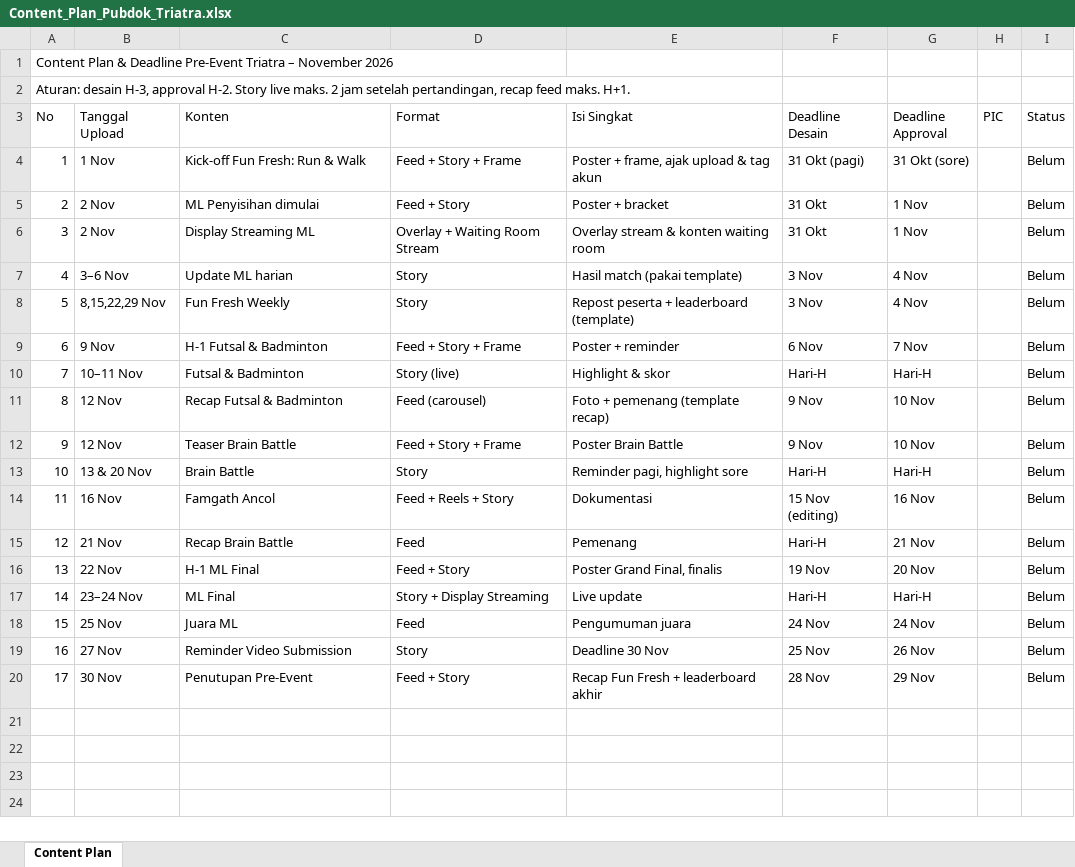
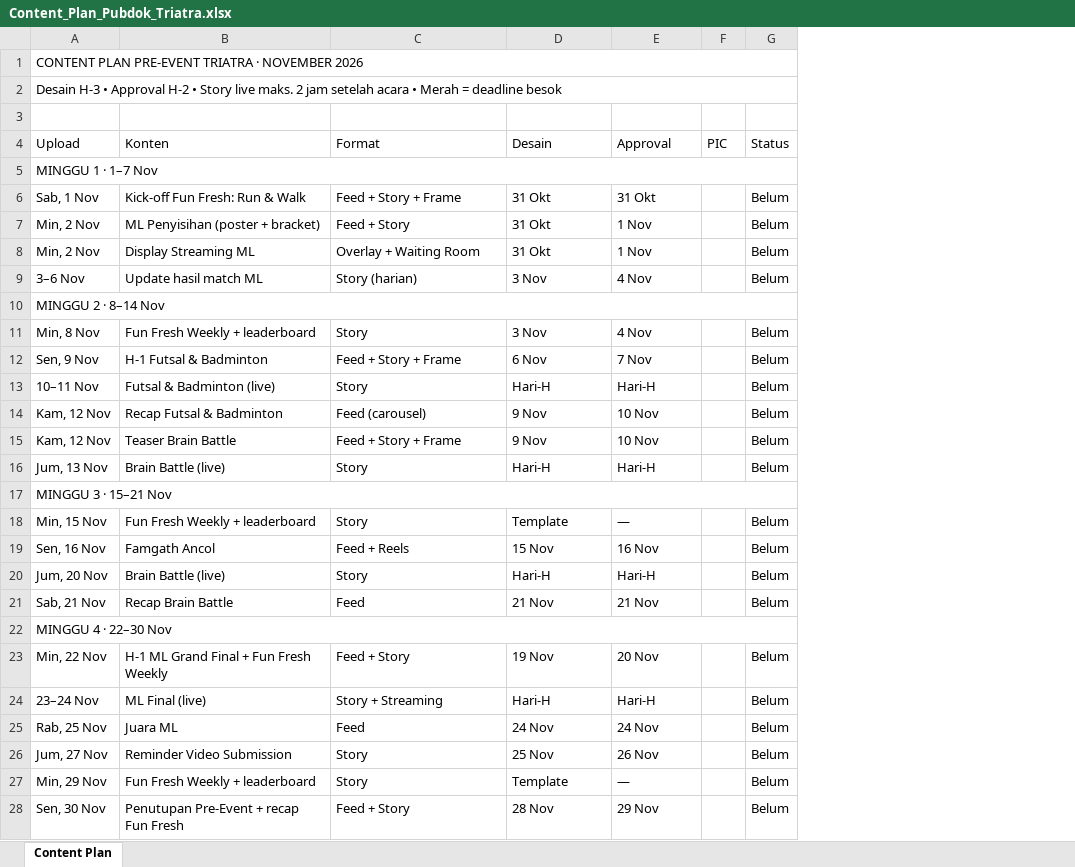
Before and after one commit to Godson7777/RANDOM, an Excel workbook: output/Content_Plan_Pubdok_Triatra.xlsx, sheet Content Plan, drawn as a sheet; values as stored, in another font and other column widths than the file's, no cell formats; removed rows and columns are numbered as before the commit, all else as after; the diff names each change by its address in the sheet, - before the commit and + after, or states it on an @@ line.

```diff
--- a/output/Content_Plan_Pubdok_Triatra.xlsx (sheet Content Plan)
+++ b/output/Content_Plan_Pubdok_Triatra.xlsx (sheet Content Plan)
-column A (No), rows 1-2: Content Plan & Deadline Pre-Event Triatra – November 2026 | Aturan: desain H-3, approval H-2. Story live maks. 2 jam setelah pertandingan, recap feed maks. H+1.; rows 4-20: 1 | 2 | 3 | 4 | 5 | 6 | 7 | 8 | 9 | 10 | 11 | 12 | 13 | 14 | 15 | 16 | 17
-column B (Tanggal Upload), rows 4-20: 1 Nov | 2 Nov | 2 Nov | 3–6 Nov | 8,15,22,29 Nov | 9 Nov | 10–11 Nov | 12 Nov | 12 Nov | 13 & 20 Nov | 16 Nov | 21 Nov | 22 Nov | 23–24 Nov | 25 Nov | 27 Nov | 30 Nov
+column A (Upload), rows 1-2: CONTENT PLAN PRE-EVENT TRIATRA · NOVEMBER 2026 | Desain H-3 • Approval H-2 • Story live maks. 2 jam setelah acara • Merah = deadline besok; rows 6-9: Sab, 1 Nov | Min, 2 Nov | Min, 2 Nov | 3–6 Nov; rows 11-16: Min, 8 Nov | Sen, 9 Nov | 10–11 Nov | Kam, 12 Nov | Kam, 12 Nov | Jum, 13 Nov; row 19: Sen, 16 Nov; row 21: Sab, 21 Nov; rows 23-26: Min, 22 Nov | 23–24 Nov | Rab, 25 Nov | Jum, 27 Nov; row 28: Sen, 30 Nov
-column E (Isi Singkat), rows 4-20: Poster + frame, ajak upload & tag akun | Poster + bracket | Overlay stream & konten waiting room | Hasil match (pakai template) | Repost peserta + leaderboard (template) | Poster + reminder | Highlight & skor | Foto + pemenang (template recap) | Poster Brain Battle | Reminder pagi, highlight sore | Dokumentasi | Pemenang | Poster Grand Final, finalis | Live update | Pengumuman juara | Deadline 30 Nov | Recap Fun Fresh + leaderboard akhir
+row 3: (empty)
-D4: Deadline Desain
+D4: Desain
-E4: Deadline Approval
+E4: Approval
+row 5: MINGGU 1 · 1–7 Nov
-D6 (Desain): 31 Okt (pagi)
+D6 (Desain): 31 Okt
-E6 (Approval): 31 Okt (sore)
+E6 (Approval): 31 Okt
-B7 (Konten): ML Penyisihan dimulai
+B7 (Konten): ML Penyisihan (poster + bracket)
-C8 (Format): Overlay + Waiting Room Stream
+C8 (Format): Overlay + Waiting Room
-B9 (Konten): Update ML harian
+B9 (Konten): Update hasil match ML
-C9 (Format): Story
+C9 (Format): Story (harian)
+row 10: MINGGU 2 · 8–14 Nov
-B11 (Konten): Fun Fresh Weekly
+B11 (Konten): Fun Fresh Weekly + leaderboard
-B13 (Konten): Futsal & Badminton
+B13 (Konten): Futsal & Badminton (live)
-C13 (Format): Story (live)
+C13 (Format): Story
-B16 (Konten): Brain Battle
+B16 (Konten): Brain Battle (live)
+row 17: MINGGU 3 · 15–21 Nov
+row 18: Min, 15 Nov | Fun Fresh Weekly + leaderboard | Story | Template | — |  | Belum
-C19 (Format): Feed + Reels + Story
+C19 (Format): Feed + Reels
-D19 (Desain): 15 Nov (editing)
+D19 (Desain): 15 Nov
+row 20: Jum, 20 Nov | Brain Battle (live) | Story | Hari-H | Hari-H |  | Belum
-D21 (Desain): Hari-H
+D21 (Desain): 21 Nov
+row 22: MINGGU 4 · 22–30 Nov
-B23 (Konten): H-1 ML Final
+B23 (Konten): H-1 ML Grand Final + Fun Fresh Weekly
-B24 (Konten): ML Final
+B24 (Konten): ML Final (live)
-C24 (Format): Story + Display Streaming
+C24 (Format): Story + Streaming
+row 27: Min, 29 Nov | Fun Fresh Weekly + leaderboard | Story | Template | — |  | Belum
-B28 (Konten): Penutupan Pre-Event
+B28 (Konten): Penutupan Pre-Event + recap Fun Fresh
```
Also changed, not shown: cell formats.
